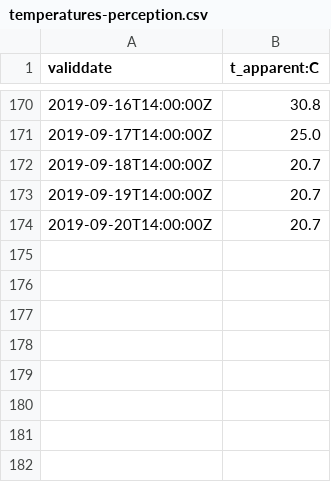
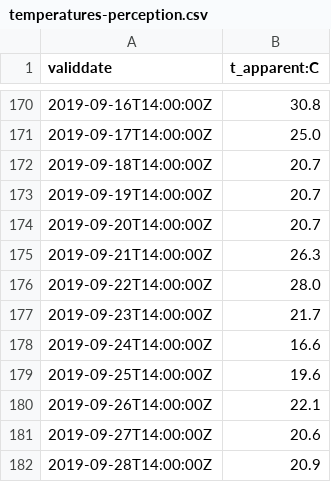
Before and after one commit to wetret/wall-e-2.0, a CSV file: data/temperatures-perception.csv, drawn as a sheet; only a part is shown, gaps mark what is left out.

Commit message:
more model data

```diff
--- a/data/temperatures-perception.csv
+++ b/data/temperatures-perception.csv
@@ -174 +174,9 @@ validdate;t_apparent:C
 2019-09-20T14:00:00Z;20.7
+2019-09-21T14:00:00Z;26.3
+2019-09-22T14:00:00Z;28.0
+2019-09-23T14:00:00Z;21.7
+2019-09-24T14:00:00Z;16.6
+2019-09-25T14:00:00Z;19.6
+2019-09-26T14:00:00Z;22.1
+2019-09-27T14:00:00Z;20.6
+2019-09-28T14:00:00Z;20.9
```
Also changed, not shown: data/weather_symbol.csv, 6 other files.
